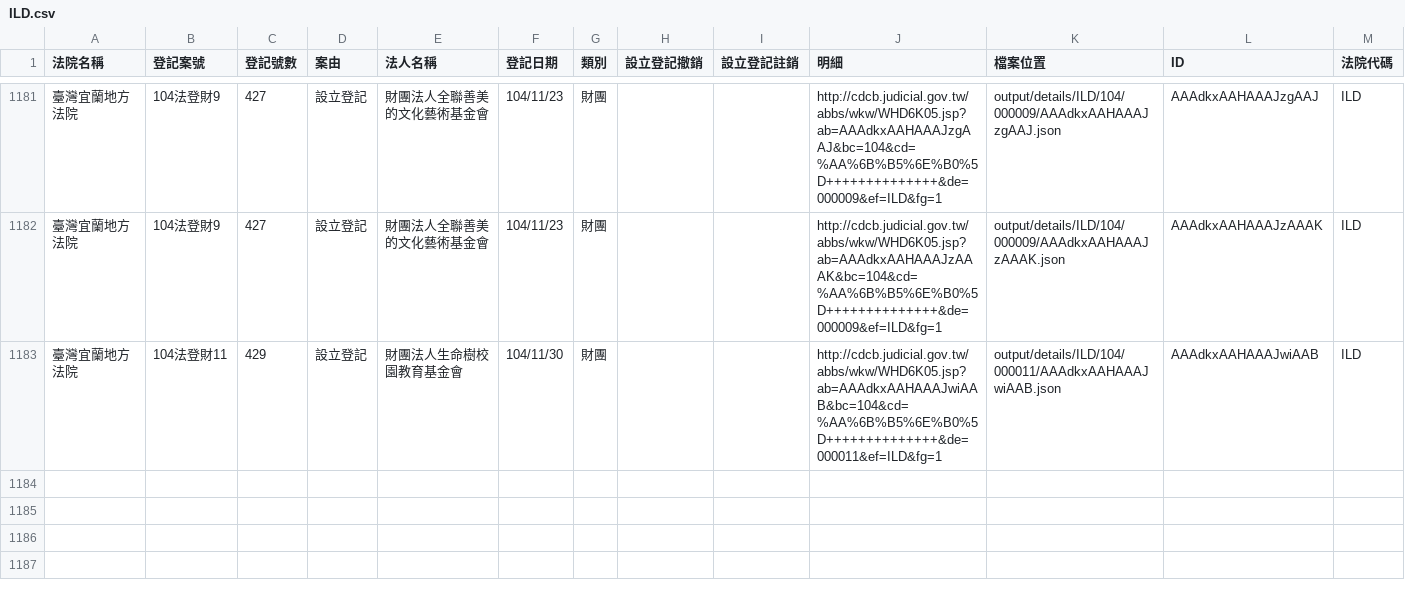
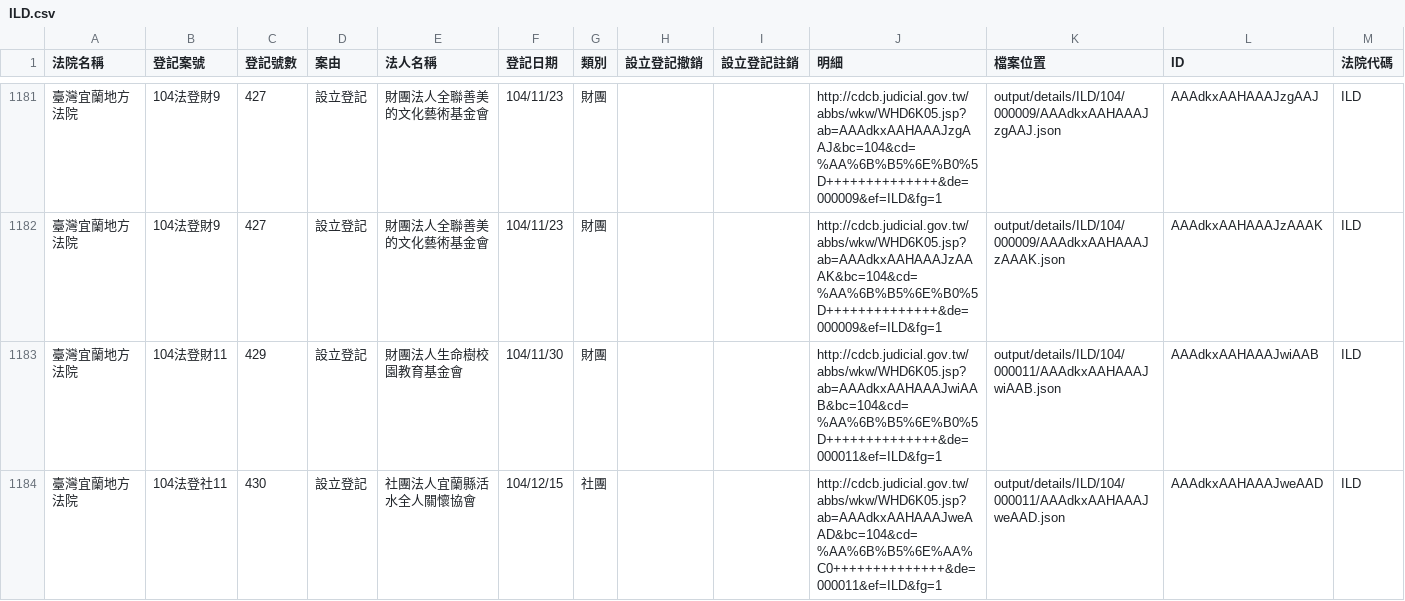
Before and after one commit to taichunmin/foundationtw, a CSV file: output/lists/ILD.csv, drawn as a sheet; only a part is shown, gaps mark what is left out; the diff names each change by its address in the sheet, - before the commit and + after, or states it on an @@ line.

```diff
--- a/output/lists/ILD.csv
+++ b/output/lists/ILD.csv
+row 1184: 臺灣宜蘭地方法院 | 104法登社11 | 430 | 設立登記 | 社團法人宜蘭縣活水全人關懷協會 | 104/12/15 | 社團 |  |  | http://cdcb.judicial.gov.tw/abbs/wkw/WHD6K05.jsp?ab=AAAdkxAAHAAAJweAAD&bc=104&cd=%AA%6B%B5%6E%AA%C0++++++++++++++&de=000011&ef=ILD&fg=1 | output/details/ILD/104/000011/AAAdkxAAHAAAJweAAD.json | AAAdkxAAHAAAJweAAD | ILD
```
Also changed, not shown: output/lists/HLD.csv, output/lists/KLD.csv, 31 other files.
